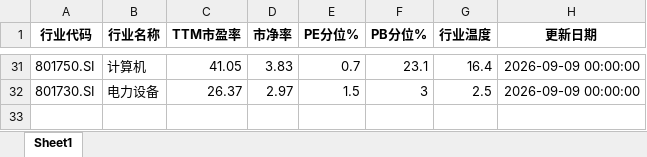
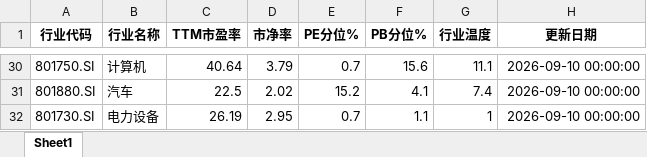
Before and after one commit to qimingqianxing/market-report, an Excel workbook: A股申万一级行业温度计_最新.xlsx, sheet Sheet1, drawn as a sheet; only a part is shown, gaps mark what is left out; values as stored, in another font and other column widths than the file's, no borders; addresses are those after the commit; the diff covers the shown part only; the diff names each change by its address in the sheet, - before the commit and + after, or states it on an @@ line.

```diff
--- a/A股申万一级行业温度计_最新.xlsx (sheet Sheet1)
+++ b/A股申万一级行业温度计_最新.xlsx (sheet Sheet1)
-C30 (TTM市盈率): 41.05
+C30 (TTM市盈率): 40.64
-D30 (市净率): 3.83
+D30 (市净率): 3.79
-F30 (PB分位%): 23.1
+F30 (PB分位%): 15.6
-G30 (行业温度): 16.4
+G30 (行业温度): 11.1
-H30 (更新日期): 2026-09-09 00:00:00
+H30 (更新日期): 2026-09-10 00:00:00
+row 31: 801880.SI | 汽车 | 22.5 | 2.02 | 15.2 | 4.1 | 7.4 | 2026-09-10 00:00:00
-C32 (TTM市盈率): 26.37
+C32 (TTM市盈率): 26.19
-D32 (市净率): 2.97
+D32 (市净率): 2.95
-E32 (PE分位%): 1.5
+E32 (PE分位%): 0.7
-F32 (PB分位%): 3
+F32 (PB分位%): 1.1
-G32 (行业温度): 2.5
+G32 (行业温度): 1
-H32 (更新日期): 2026-09-09 00:00:00
+H32 (更新日期): 2026-09-10 00:00:00
```
Also changed, not shown: 11 added rows, 12 removed rows and 97 edited cells elsewhere in this sheet, 9 other files.
